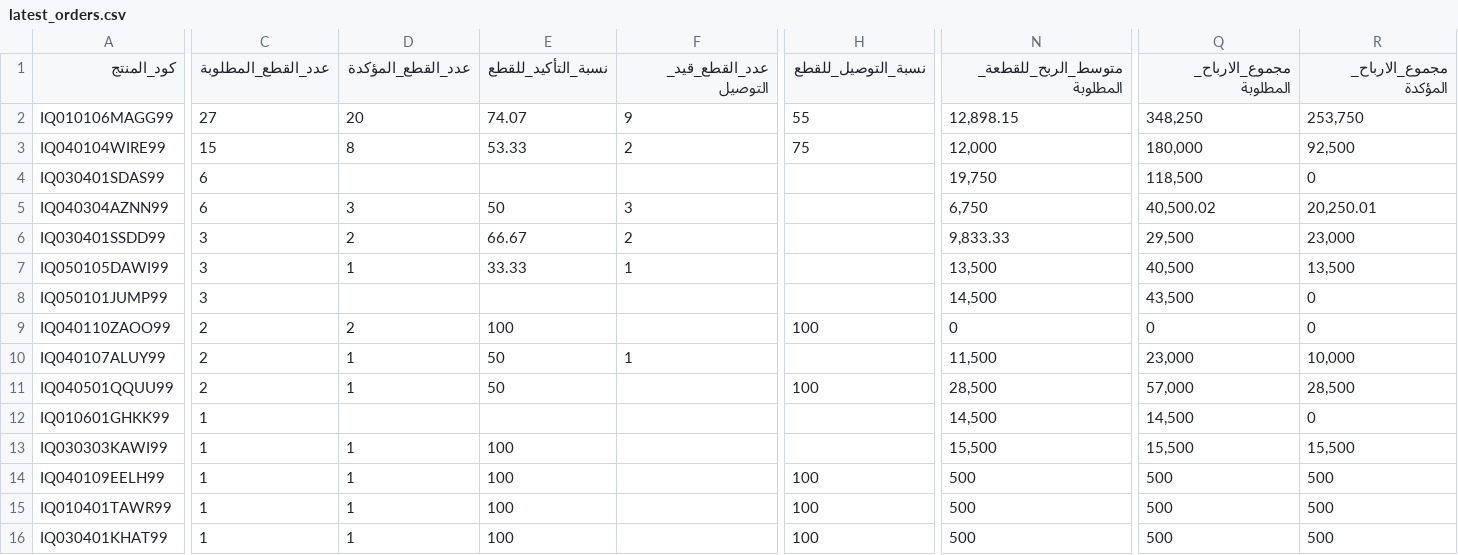
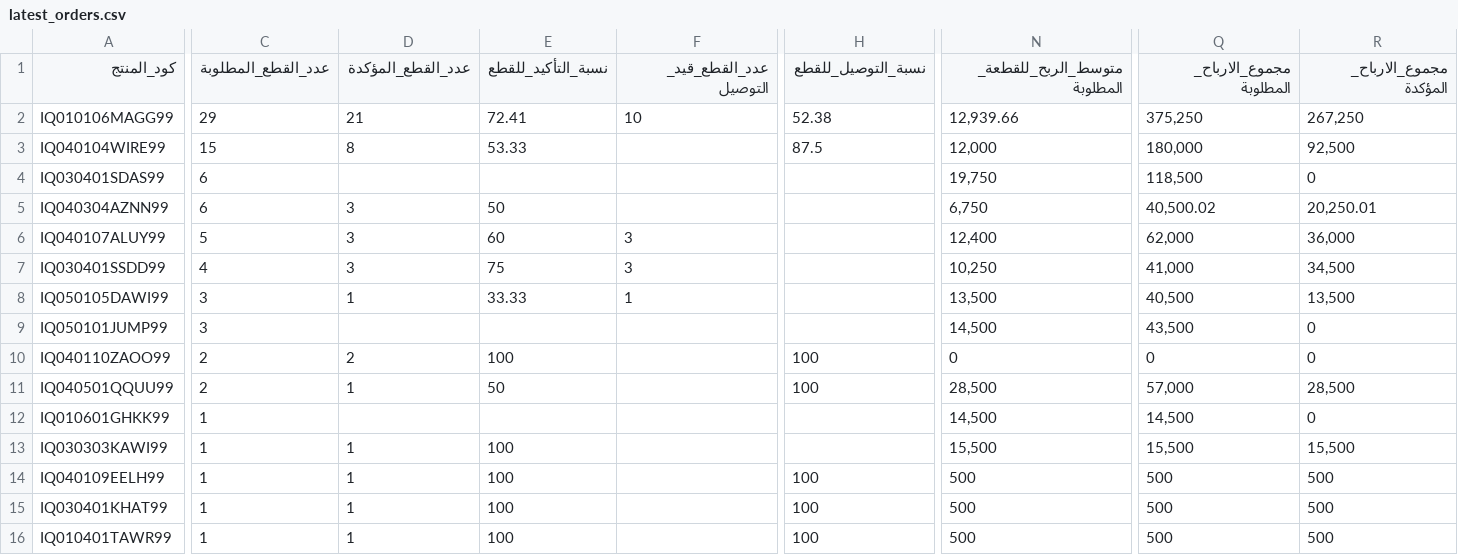
Before and after one commit to Yahya-Regragui/ecomweb, a CSV file: data/latest_orders.csv, drawn as a sheet; only a part is shown, gaps mark what is left out; removed rows and columns are numbered as before the commit, all else as after; rows hold the shown columns only; the diff covers the shown part only; the diff names each change by its address in the sheet, - before the commit and + after, or states it on an @@ line.

Commit message:
Update latest Orders CSV (2026-02-11 13:17:49)

```diff
--- a/data/latest_orders.csv
+++ b/data/latest_orders.csv
-C2 (عدد_القطع_المطلوبة): 27
+C2 (عدد_القطع_المطلوبة): 29
-D2 (عدد_القطع_المؤكدة): 20
+D2 (عدد_القطع_المؤكدة): 21
-E2 (نسبة_التأكيد_للقطع): 74.07
+E2 (نسبة_التأكيد_للقطع): 72.41
-F2 (عدد_القطع_قيد_التوصيل): 9
+F2 (عدد_القطع_قيد_التوصيل): 10
-H2 (نسبة_التوصيل_للقطع): 55
+H2 (نسبة_التوصيل_للقطع): 52.38
-N2 (متوسط_الربح_للقطعة_المطلوبة): 12,898.15
+N2 (متوسط_الربح_للقطعة_المطلوبة): 12,939.66
-Q2 (مجموع_الارباح_المطلوبة): 348,250
+Q2 (مجموع_الارباح_المطلوبة): 375,250
-R2 (مجموع_الارباح_المؤكدة): 253,750
+R2 (مجموع_الارباح_المؤكدة): 267,250
-F3 (عدد_القطع_قيد_التوصيل): 2
+F3 (عدد_القطع_قيد_التوصيل): (empty)
-H3 (نسبة_التوصيل_للقطع): 75
+H3 (نسبة_التوصيل_للقطع): 87.5
-F5 (عدد_القطع_قيد_التوصيل): 3
+F5 (عدد_القطع_قيد_التوصيل): (empty)
+row 6: IQ040107ALUY99 | 5 | 3 | 60 | 3 |  | 12,400 | 62,000 | 36,000
-C7 (عدد_القطع_المطلوبة): 3
+C7 (عدد_القطع_المطلوبة): 4
-D7 (عدد_القطع_المؤكدة): 2
+D7 (عدد_القطع_المؤكدة): 3
-E7 (نسبة_التأكيد_للقطع): 66.67
+E7 (نسبة_التأكيد_للقطع): 75
-F7 (عدد_القطع_قيد_التوصيل): 2
+F7 (عدد_القطع_قيد_التوصيل): 3
-N7 (متوسط_الربح_للقطعة_المطلوبة): 9,833.33
+N7 (متوسط_الربح_للقطعة_المطلوبة): 10,250
-Q7 (مجموع_الارباح_المطلوبة): 29,500
+Q7 (مجموع_الارباح_المطلوبة): 41,000
-R7 (مجموع_الارباح_المؤكدة): 23,000
+R7 (مجموع_الارباح_المؤكدة): 34,500
-row 10: IQ040107ALUY99 | 2 | 1 | 50 | 1 |  | 11,500 | 23,000 | 10,000
@@ row 16 moved to row 15: IQ030401KHAT99 @@
```
Also changed, not shown: 6 edited cells elsewhere in this file.
